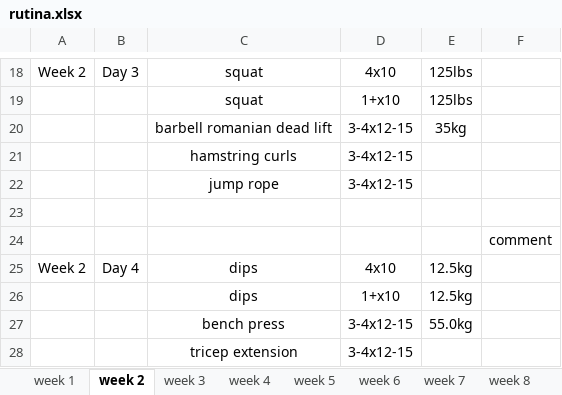
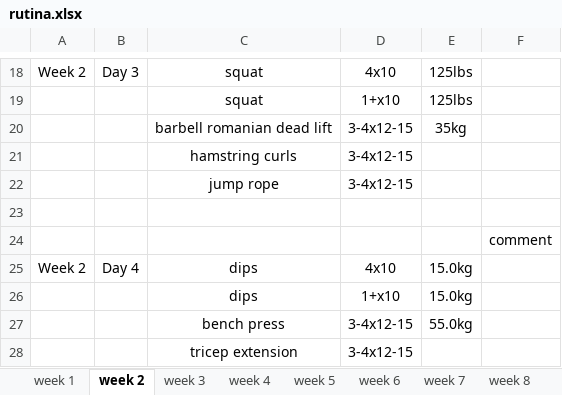
Before and after one commit to oscarGates/workouts_scripting, an Excel workbook: rutina.xlsx, sheet week 2, drawn as a sheet; only a part is shown, gaps mark what is left out; values as stored, in another font and other column widths than the file's, no borders; the diff names each change by its address in the sheet, - before the commit and + after, or states it on an @@ line.

```diff
--- a/rutina.xlsx (sheet week 2)
+++ b/rutina.xlsx (sheet week 2)
-E25:E26: 12.5kg
+E25:E26: 15.0kg
```
Also changed, not shown: sheet week 11, sheet week 3, sheet week 5, sheet week 6, sheet week 7, sheet week 1, 5 more sheets, 2 other files.
